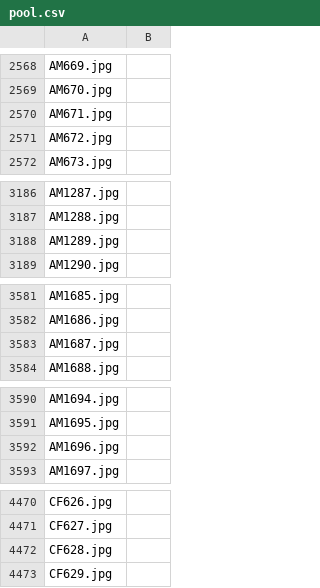
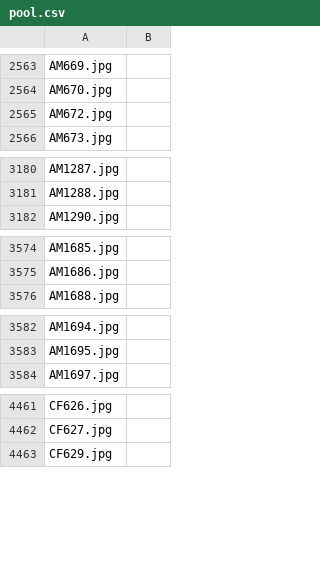
Before and after one commit to RaziGooner/IDAI-720-Assignments, a CSV file: data/pool.csv, drawn as a sheet; only a part is shown, gaps mark what is left out; the diff covers the shown part only.

```diff
--- a/data/pool.csv
+++ b/data/pool.csv
@@ -2569,3 +2564,2 @@ AM669.jpg,
 AM670.jpg,
-AM671.jpg,
 AM672.jpg,
@@ -3187,3 +3181,2 @@ AM1287.jpg,
 AM1288.jpg,
-AM1289.jpg,
 AM1290.jpg,
@@ -3582,3 +3575,2 @@ AM1685.jpg,
 AM1686.jpg,
-AM1687.jpg,
 AM1688.jpg,
@@ -3591,3 +3583,2 @@ AM1694.jpg,
 AM1695.jpg,
-AM1696.jpg,
 AM1697.jpg,
@@ -4471,3 +4462,2 @@ CF626.jpg,
 CF627.jpg,
-CF628.jpg,
 CF629.jpg,
```
Also changed, not shown: 5 removed rows elsewhere in this file, data/train.csv.
